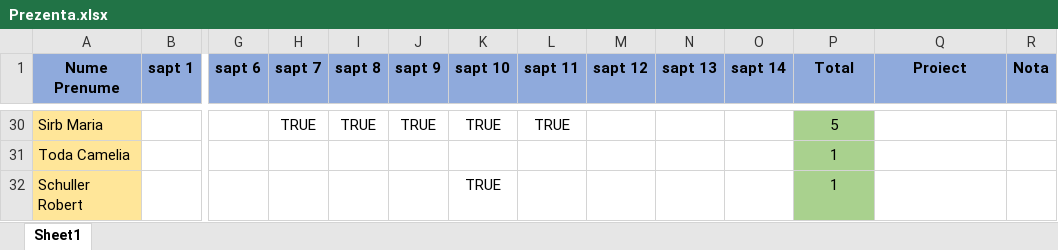
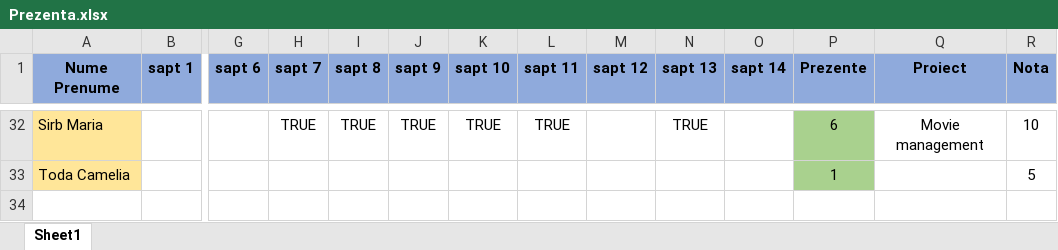
Before and after one commit to PelleRemus/MetodeAvansateDeProgramare_2022-2023, an Excel workbook: Prezenta.xlsx, sheet Sheet1, drawn as a sheet; only a part is shown, gaps mark what is left out; values as stored, in another font and other column widths than the file's, no borders; conditional formats not drawn; removed rows and columns are numbered as before the commit, all else as after; rows hold the shown columns only; the diff covers the shown part only; the diff names each change by its address in the sheet, - before the commit and + after, or states it on an @@ line.

```diff
--- a/Prezenta.xlsx (sheet Sheet1)
+++ b/Prezenta.xlsx (sheet Sheet1)
-P1: Total
+P1: Prezente
-N32 (sapt 13): (empty)
+N32 (sapt 13): TRUE
-P32 (Prezente): 5
+P32 (Prezente): 6
-Q32 (Proiect): (empty)
+Q32 (Proiect): Movie management
-R32 (Nota): (empty)
+R32 (Nota): 10
-R33 (Nota): (empty)
+R33 (Nota): 5
-row 32: Schuller Robert |  |  |  |  |  | TRUE |  |  |  |  | 1
```
Also changed, not shown: 2 added rows and 87 edited cells elsewhere in this sheet, formulas that keep their value.
